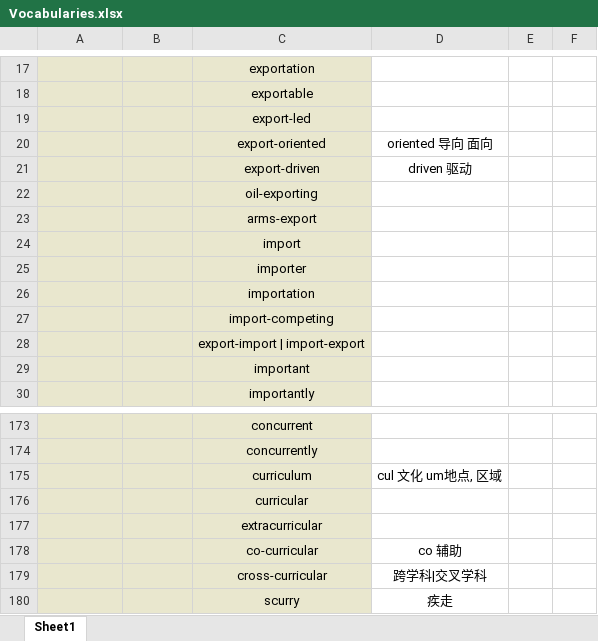
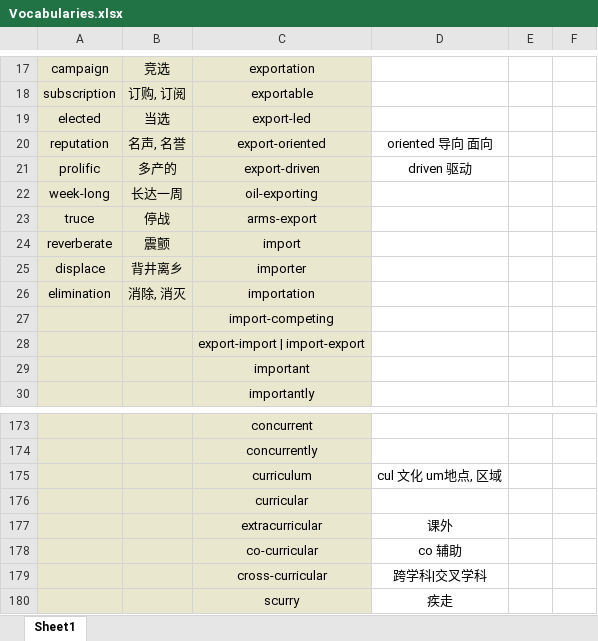
Before and after one commit to Favian096/LearningNotes, an Excel workbook: English/Vocabularies.xlsx, sheet Sheet1, drawn as a sheet; only a part is shown, gaps mark what is left out; values as stored, in another font and other column widths than the file's, no borders; the diff covers the shown part only; the diff names each change by its address in the sheet, - before the commit and + after, or states it on an @@ line.

```diff
--- a/English/Vocabularies.xlsx (sheet Sheet1)
+++ b/English/Vocabularies.xlsx (sheet Sheet1)
-A17: (empty)
+A17: campaign
-B17: (empty)
+B17: 竞选
-A18: (empty)
+A18: subscription
-B18: (empty)
+B18: 订购, 订阅
-A19: (empty)
+A19: elected
-B19: (empty)
+B19: 当选
-A20: (empty)
+A20: reputation
-B20: (empty)
+B20: 名声, 名誉
-A21: (empty)
+A21: prolific
-B21: (empty)
+B21: 多产的
-A22: (empty)
+A22: week-long
-B22: (empty)
+B22: 长达一周
-A23: (empty)
+A23: truce
-B23: (empty)
+B23: 停战
-A24: (empty)
+A24: reverberate
-B24: (empty)
+B24: 震颤
-A25: (empty)
+A25: displace
-B25: (empty)
+B25: 背井离乡
-A26: (empty)
+A26: elimination
-B26: (empty)
+B26: 消除, 消灭
-D177: (empty)
+D177: 课外
```
Also changed, not shown: 32 edited cells elsewhere in this sheet.
